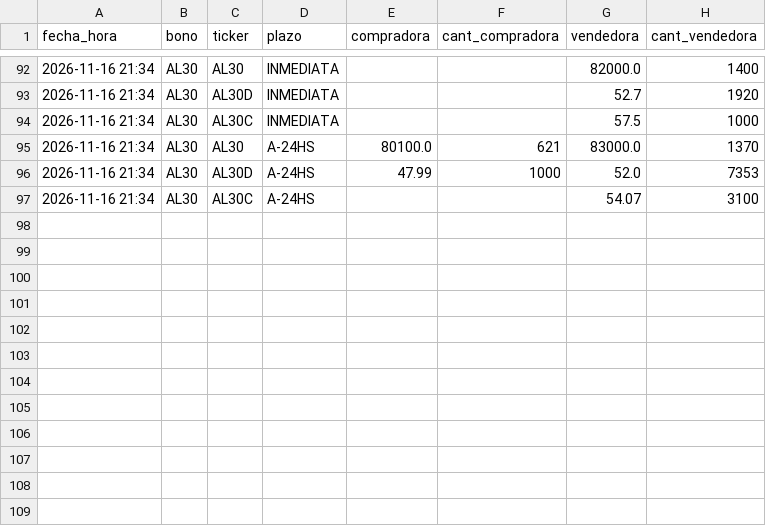
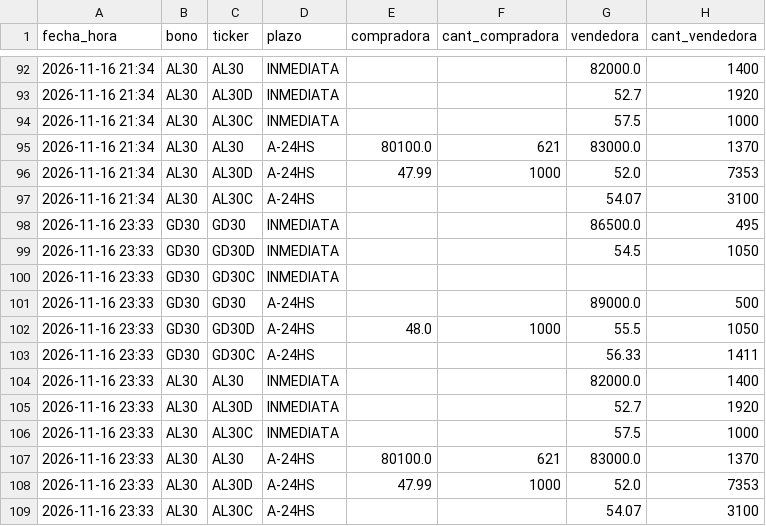
Before and after one commit to Dcostanzo30/ppi-lector, a CSV file: estudios/mep/puntas.csv, drawn as a sheet; only a part is shown, gaps mark what is left out; the diff names each change by its address in the sheet, - before the commit and + after, or states it on an @@ line.

Commit message:
MEP con puntas 2026-11-16-2334

```diff
--- a/estudios/mep/puntas.csv
+++ b/estudios/mep/puntas.csv
+row 98: 2026-11-16 23:33 | GD30 | GD30 | INMEDIATA |  |  | 86500.0 | 495
+row 99: 2026-11-16 23:33 | GD30 | GD30D | INMEDIATA |  |  | 54.5 | 1050
+row 100: 2026-11-16 23:33 | GD30 | GD30C | INMEDIATA
+row 101: 2026-11-16 23:33 | GD30 | GD30 | A-24HS |  |  | 89000.0 | 500
+row 102: 2026-11-16 23:33 | GD30 | GD30D | A-24HS | 48.0 | 1000 | 55.5 | 1050
+row 103: 2026-11-16 23:33 | GD30 | GD30C | A-24HS |  |  | 56.33 | 1411
+row 104: 2026-11-16 23:33 | AL30 | AL30 | INMEDIATA |  |  | 82000.0 | 1400
+row 105: 2026-11-16 23:33 | AL30 | AL30D | INMEDIATA |  |  | 52.7 | 1920
+row 106: 2026-11-16 23:33 | AL30 | AL30C | INMEDIATA |  |  | 57.5 | 1000
+row 107: 2026-11-16 23:33 | AL30 | AL30 | A-24HS | 80100.0 | 621 | 83000.0 | 1370
+row 108: 2026-11-16 23:33 | AL30 | AL30D | A-24HS | 47.99 | 1000 | 52.0 | 7353
+row 109: 2026-11-16 23:33 | AL30 | AL30C | A-24HS |  |  | 54.07 | 3100
```
Also changed, not shown: estudios/mep/mep.csv, 1 other file.
